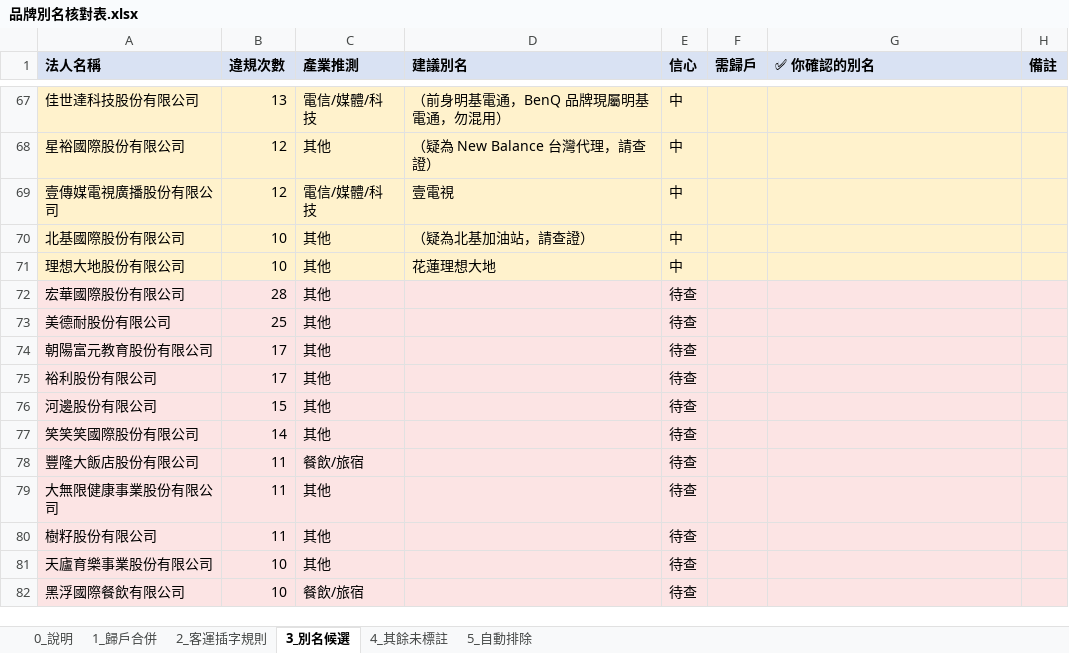
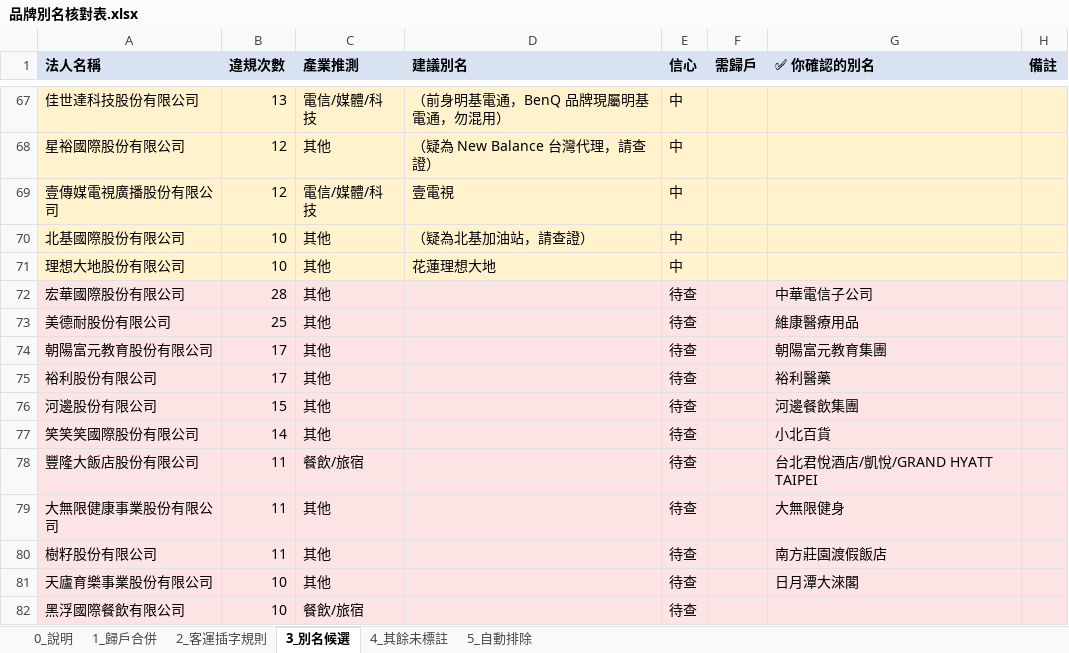
Before and after one commit to NeilLee93/tw-employer-check, an Excel workbook: data/品牌別名核對表.xlsx, sheet 3_別名候選, drawn as a sheet; only a part is shown, gaps mark what is left out; values as stored, in another font and other column widths than the file's, no borders; the diff names each change by its address in the sheet, - before the commit and + after, or states it on an @@ line.

Commit message:
chore: sync 品牌別名核對表.xlsx (2026-08-26 15:29)

```diff
--- a/data/品牌別名核對表.xlsx (sheet 3_別名候選)
+++ b/data/品牌別名核對表.xlsx (sheet 3_別名候選)
-G72 (✅ 你確認的別名): (empty)
+G72 (✅ 你確認的別名): 中華電信子公司
-G73 (✅ 你確認的別名): (empty)
+G73 (✅ 你確認的別名): 維康醫療用品
-G74 (✅ 你確認的別名): (empty)
+G74 (✅ 你確認的別名): 朝陽富元教育集團
-G75 (✅ 你確認的別名): (empty)
+G75 (✅ 你確認的別名): 裕利醫藥
-G76 (✅ 你確認的別名): (empty)
+G76 (✅ 你確認的別名): 河邊餐飲集團
-G77 (✅ 你確認的別名): (empty)
+G77 (✅ 你確認的別名): 小北百貨
-G78 (✅ 你確認的別名): (empty)
+G78 (✅ 你確認的別名): 台北君悅酒店/凱悅/GRAND HYATT TAIPEI
-G79 (✅ 你確認的別名): (empty)
+G79 (✅ 你確認的別名): 大無限健身
-G80 (✅ 你確認的別名): (empty)
+G80 (✅ 你確認的別名): 南方莊園渡假飯店
-G81 (✅ 你確認的別名): (empty)
+G81 (✅ 你確認的別名): 日月潭大淶閣
```
